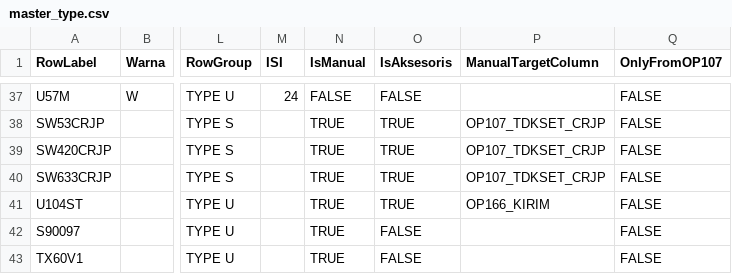
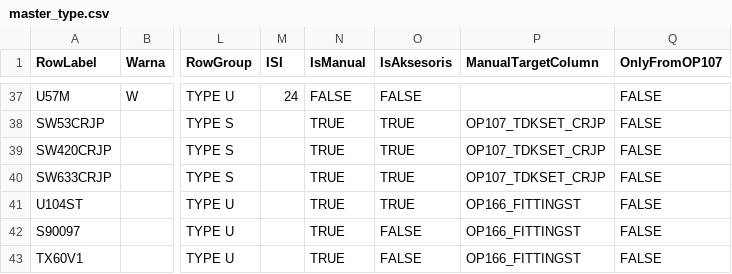
Before and after one commit to s-budiprasetyo/Rekap_Stok_Body_QC, a CSV file: master_type.csv, drawn as a sheet; only a part is shown, gaps mark what is left out; the diff names each change by its address in the sheet, - before the commit and + after, or states it on an @@ line.

Commit message:
Update master_type.csv with new data

```diff
--- a/master_type.csv
+++ b/master_type.csv
-P41 (ManualTargetColumn): OP166_KIRIM
+P41 (ManualTargetColumn): OP166_FITTINGST
-P42:P43 (ManualTargetColumn): (empty)
+P42:P43 (ManualTargetColumn): OP166_FITTINGST
```
